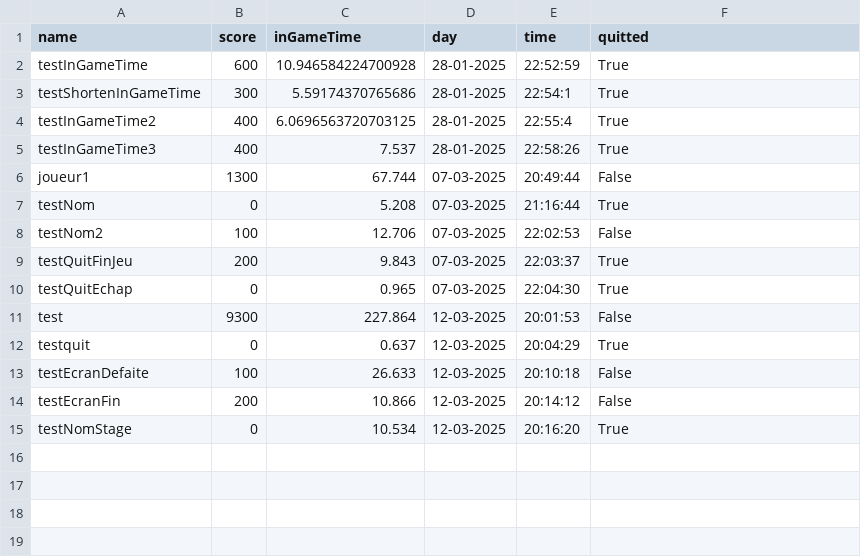
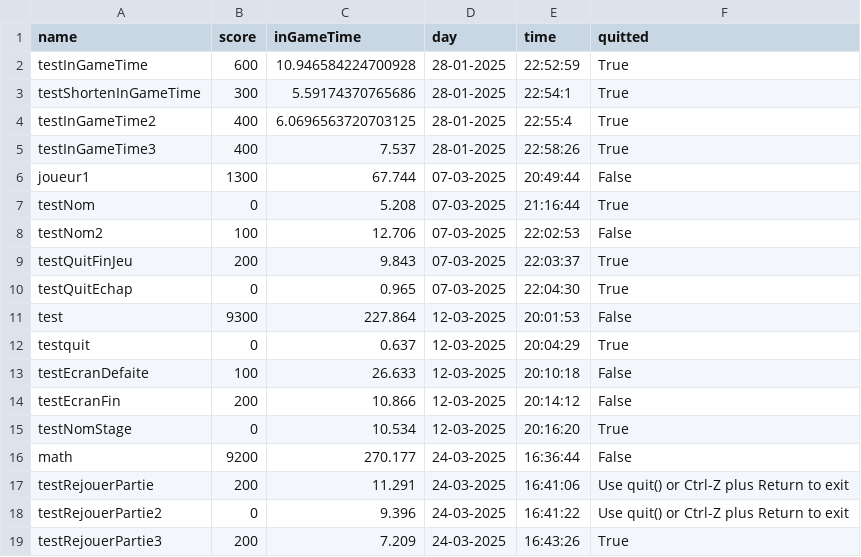
Before and after one commit to chloeboireaudevier/CasseBriqueNSI, a CSV file: all_players.csv, drawn as a sheet.

Commit message:
enregistrer_partie

```diff
--- a/all_players.csv
+++ b/all_players.csv
@@ -15 +15,5 @@ testEcranFin,200,10.866,12-03-2025,20:14:12,False
 testNomStage,0,10.534,12-03-2025,20:16:20,True
+math,9200,270.177,24-03-2025,16:36:44,False
+testRejouerPartie ,200,11.291,24-03-2025,16:41:06,Use quit() or Ctrl-Z plus Return to exit
+testRejouerPartie2,0,9.396,24-03-2025,16:41:22,Use quit() or Ctrl-Z plus Return to exit
+testRejouerPartie3,200,7.209,24-03-2025,16:43:26,True
```
Also changed, not shown: 1 other file.
